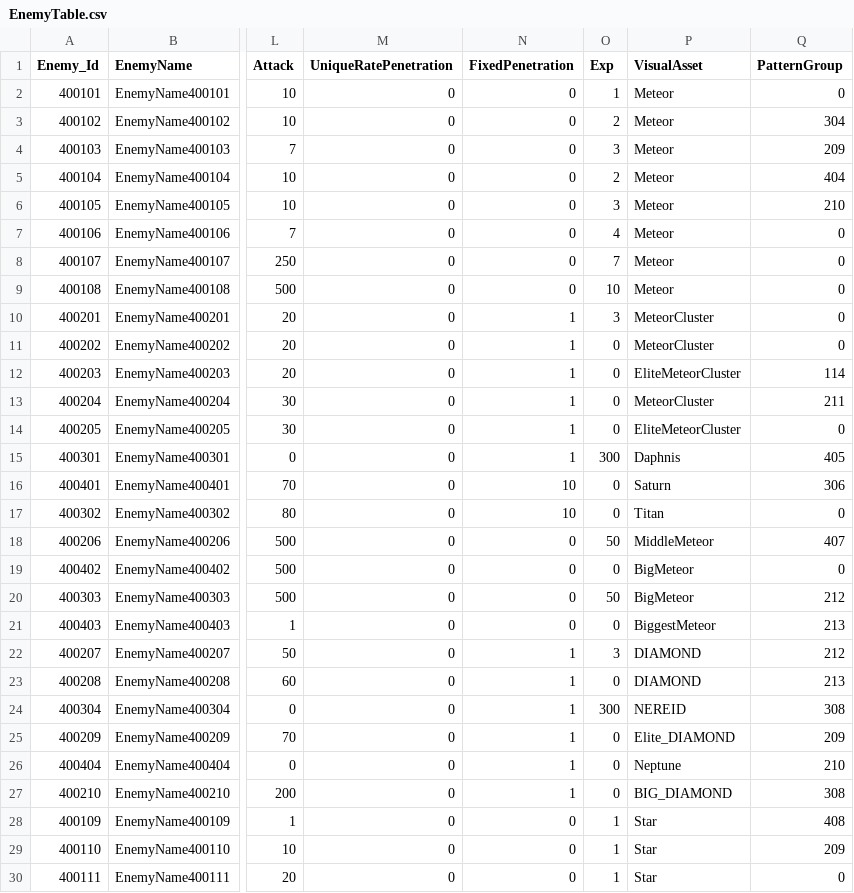
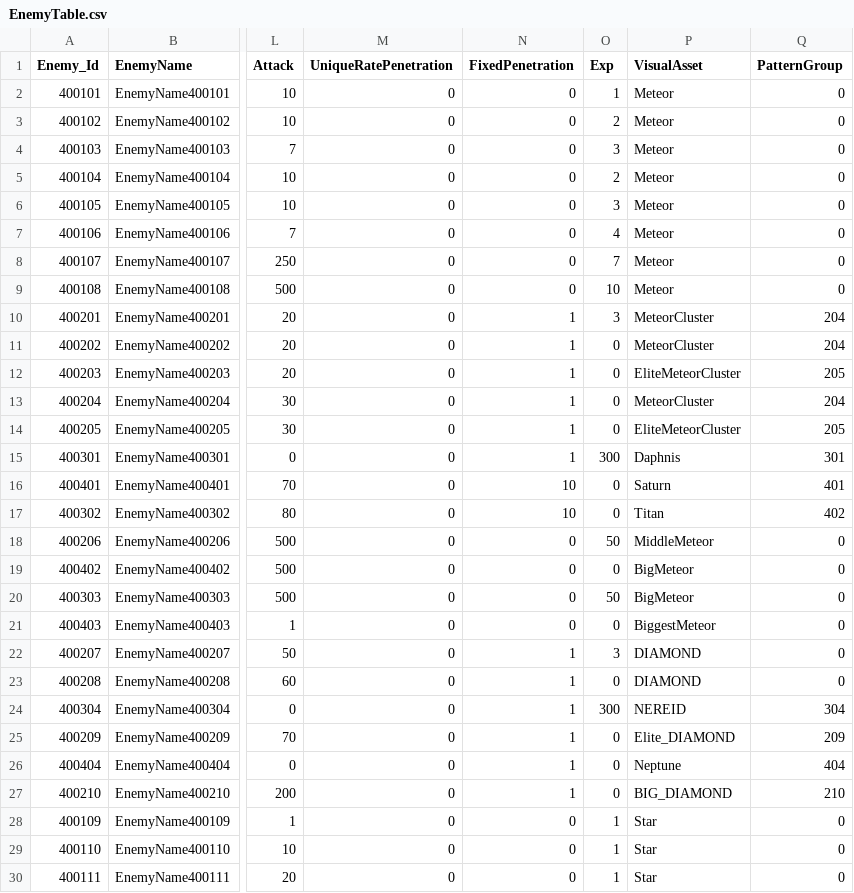
Before and after one commit to jeonglee22/MyPlanet, a CSV file: Assets/DataTables/EnemyTable.csv, drawn as a sheet; only a part is shown, gaps mark what is left out; the diff covers the shown part only; the diff names each change by its address in the sheet, - before the commit and + after, or states it on an @@ line.

Commit message:
add visualAsset

```diff
--- a/Assets/DataTables/EnemyTable.csv
+++ b/Assets/DataTables/EnemyTable.csv
-Q3 (PatternGroup): 304
+Q3 (PatternGroup): 0
-Q4 (PatternGroup): 209
+Q4 (PatternGroup): 0
-Q5 (PatternGroup): 404
+Q5 (PatternGroup): 0
-Q6 (PatternGroup): 210
+Q6 (PatternGroup): 0
-Q10:Q11 (PatternGroup): 0
+Q10:Q11 (PatternGroup): 204
-Q12 (PatternGroup): 114
+Q12 (PatternGroup): 205
-Q13 (PatternGroup): 211
+Q13 (PatternGroup): 204
-Q14 (PatternGroup): 0
+Q14 (PatternGroup): 205
-Q15 (PatternGroup): 405
+Q15 (PatternGroup): 301
-Q16 (PatternGroup): 306
+Q16 (PatternGroup): 401
-Q17 (PatternGroup): 0
+Q17 (PatternGroup): 402
-Q18 (PatternGroup): 407
+Q18 (PatternGroup): 0
-Q20 (PatternGroup): 212
+Q20 (PatternGroup): 0
-Q21 (PatternGroup): 213
+Q21 (PatternGroup): 0
-Q22 (PatternGroup): 212
+Q22 (PatternGroup): 0
-Q23 (PatternGroup): 213
+Q23 (PatternGroup): 0
-Q24 (PatternGroup): 308
+Q24 (PatternGroup): 304
-Q26 (PatternGroup): 210
+Q26 (PatternGroup): 404
-Q27 (PatternGroup): 308
+Q27 (PatternGroup): 210
-Q28 (PatternGroup): 408
+Q28 (PatternGroup): 0
-Q29 (PatternGroup): 209
+Q29 (PatternGroup): 0
```
Also changed, not shown: 5 edited cells elsewhere in this file, 24 other files.
